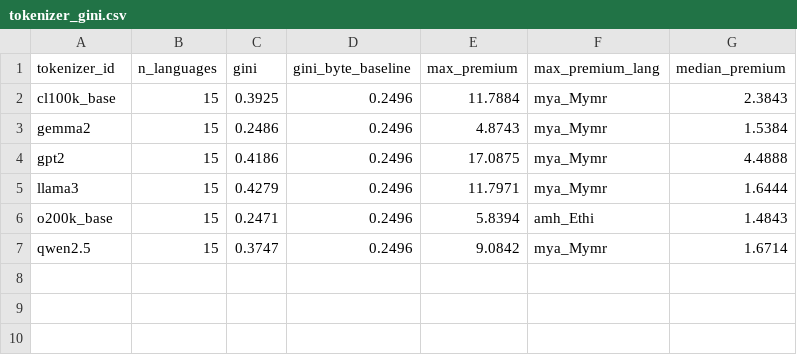
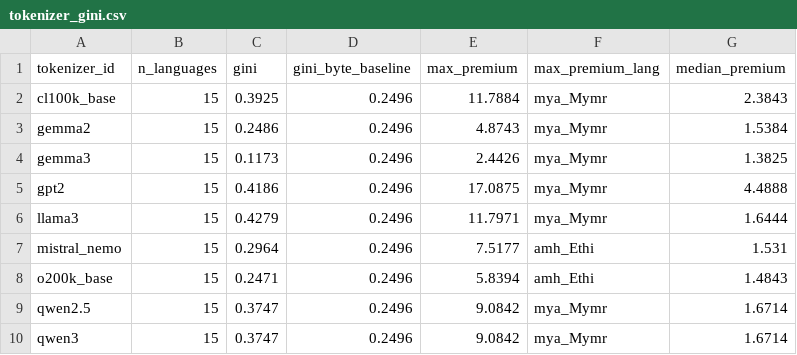
Before and after one commit to Chaeminnie/dvn-a3, a CSV file: data/processed/tokenizer_gini.csv, drawn as a sheet; the diff names each change by its address in the sheet, - before the commit and + after, or states it on an @@ line.

```diff
--- a/data/processed/tokenizer_gini.csv
+++ b/data/processed/tokenizer_gini.csv
+row 4: gemma3 | 15 | 0.1173 | 0.2496 | 2.4426 | mya_Mymr | 1.3825
+row 7: mistral_nemo | 15 | 0.2964 | 0.2496 | 7.5177 | amh_Ethi | 1.531
+row 10: qwen3 | 15 | 0.3747 | 0.2496 | 9.0842 | mya_Mymr | 1.6714
```
Also changed, not shown: data/processed/sample_vs_full_check.csv, data/processed/token_premium.csv, 9 other files.
